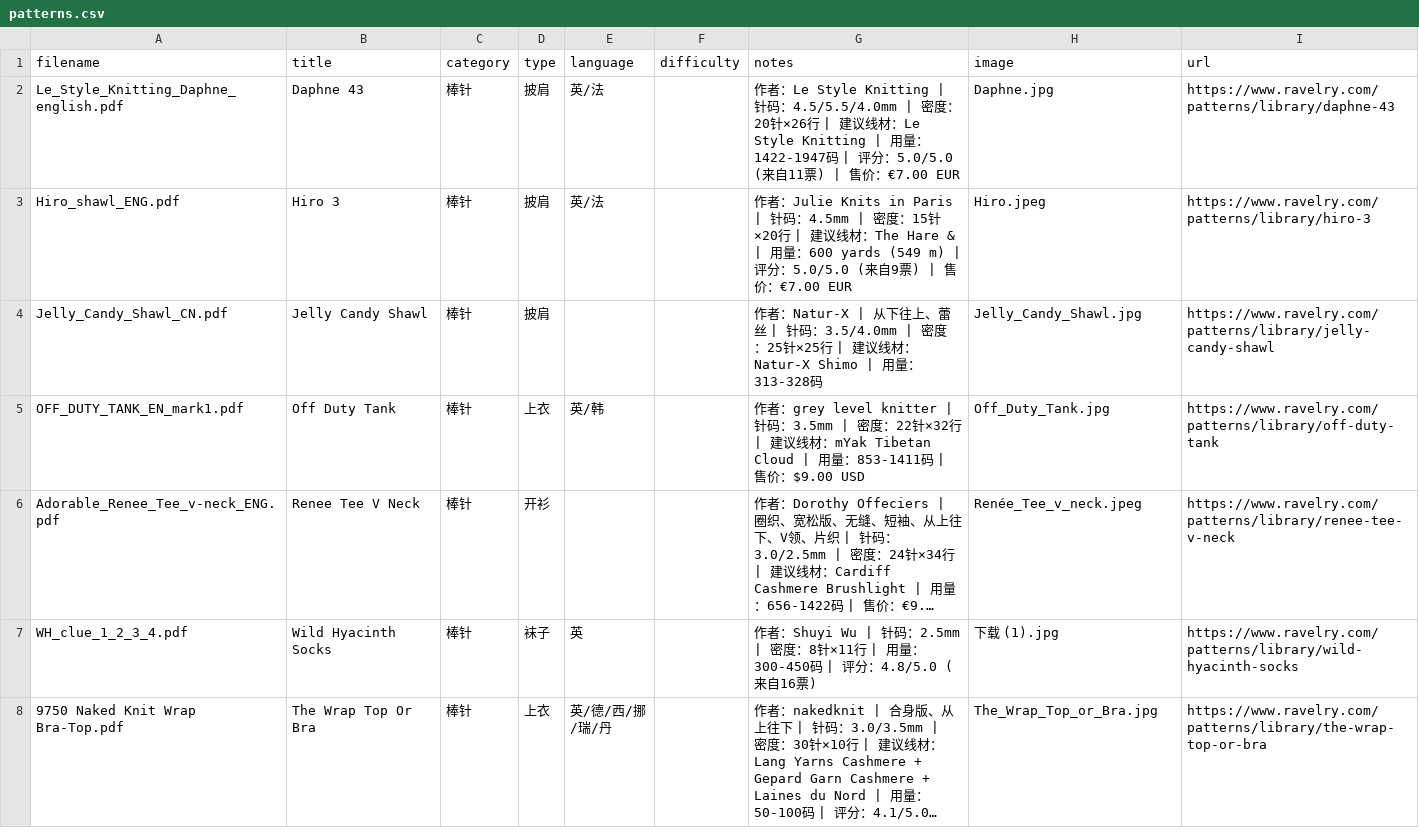
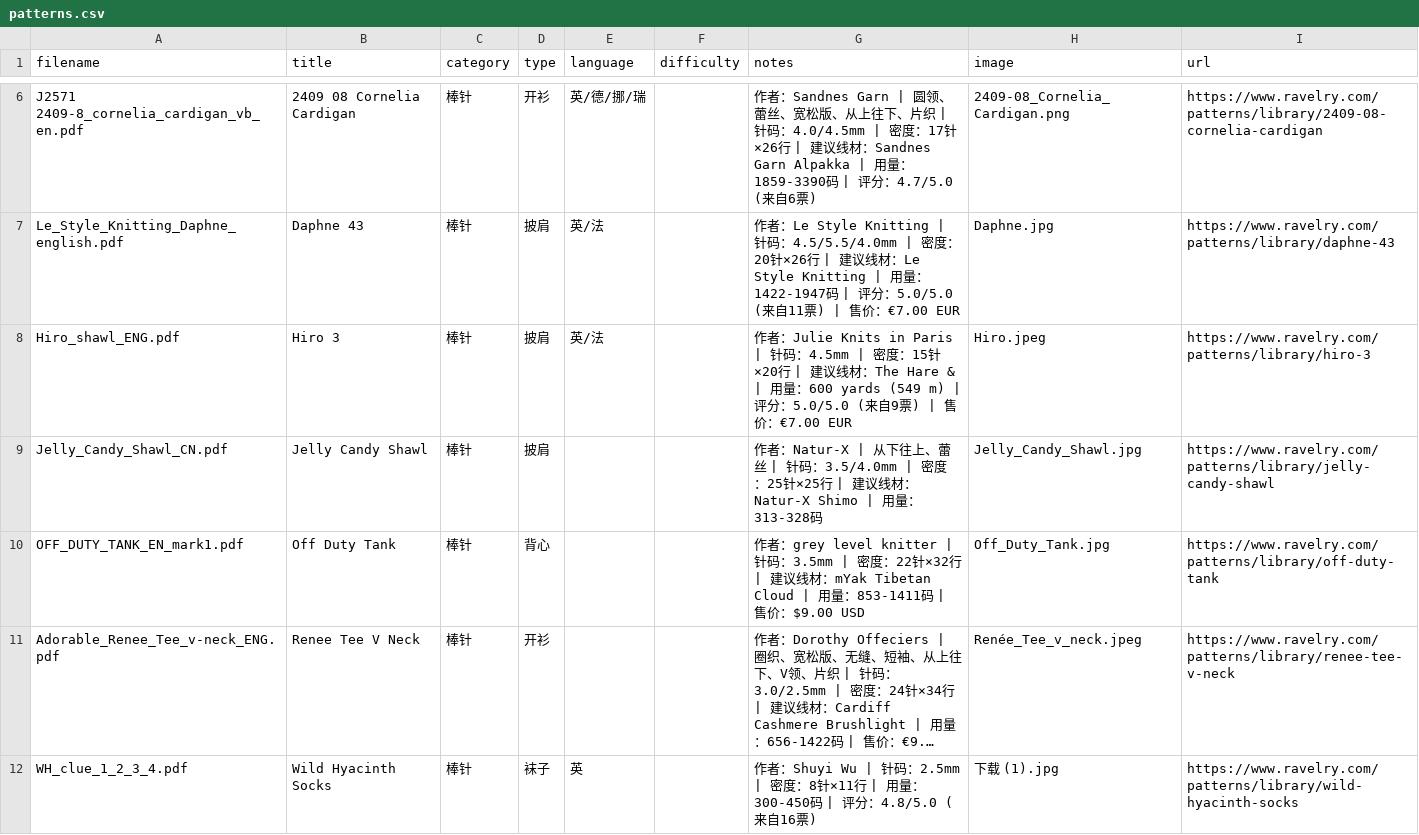
Before and after one commit to bluerock1005-cell/knitting-patterns, a CSV file: patterns.csv, drawn as a sheet; only a part is shown, gaps mark what is left out; the shorter side is filled out with more unchanged rows; long unchanged cells end in …; addresses are those after the commit; the diff covers the shown part only; the diff names each change by its address in the sheet, - before the commit and + after, or states it on an @@ line.

```diff
--- a/patterns.csv
+++ b/patterns.csv
+row 6: J2571 2409-8_cornelia_cardigan_vb_en.pdf | 2409 08 Cornelia Cardigan | 棒针 | 开衫 | 英/德/挪/瑞 |  | 作者：Sandnes Garn | 圆领、蕾丝、宽松版、从上往下、片织 | 针码：4.0/4.5mm | 密度：17针×26行 | 建议线材：Sandnes Garn Alpakka | 用量：1859-3390码 | 评分：4.7/5.0 (来自6票) | 2409-08_Cornelia_Cardigan.png | https://www.ravelry.com/patterns/library/2409-08-cornelia-cardigan
-D10 (type): 上衣
+D10 (type): 背心
-E10 (language): 英/韩
+E10 (language): (empty)
```
Also changed, not shown: 4 added rows elsewhere in this file, 11 other files.
